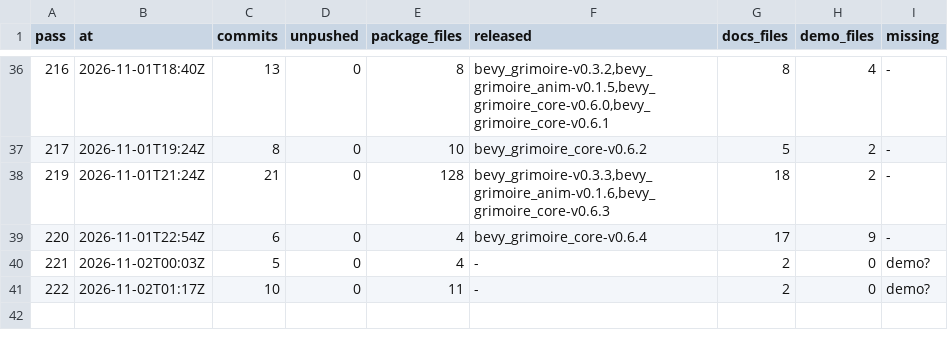
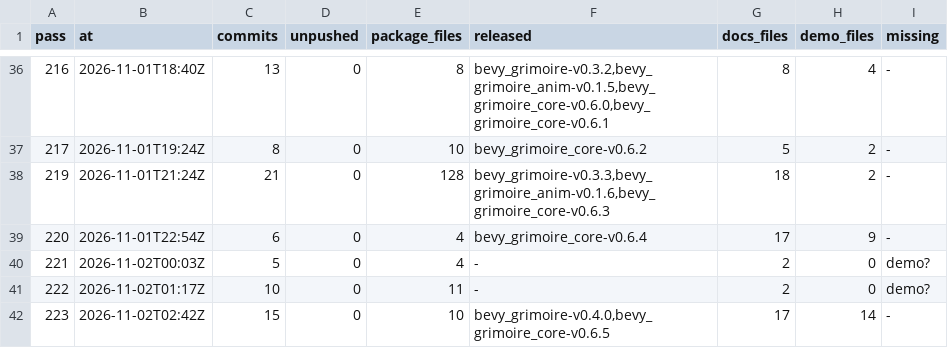
Before and after one commit to bevy-coven/bevy_grimoire, a TSV file: steps/bevy_emerge_loop-audit.tsv, drawn as a sheet; only a part is shown, gaps mark what is left out.

Commit message:
steps: bevy_emerge_loop

```diff
--- a/steps/bevy_emerge_loop-audit.tsv
+++ b/steps/bevy_emerge_loop-audit.tsv
@@ -41 +41,2 @@ pass	at	commits	unpushed	package_files	released	docs_files	demo_files	missing
 222	2026-11-02T01:17Z	10	0	11	-	2	0	demo?
+223	2026-11-02T02:42Z	15	0	10	bevy_grimoire-v0.4.0,bevy_grimoire_core-v0.6.5	17	14	-
```
Also changed, not shown: steps/bevy_emerge_loop-config.tsv, 2 other files.
